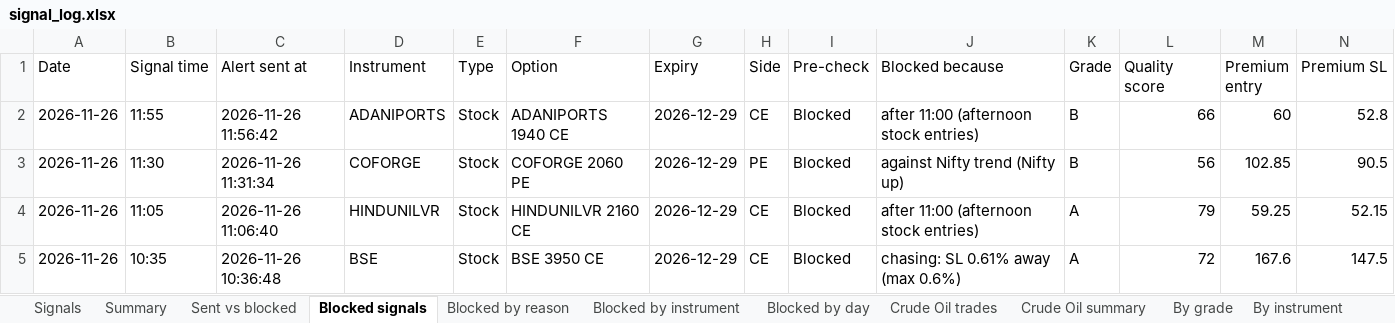
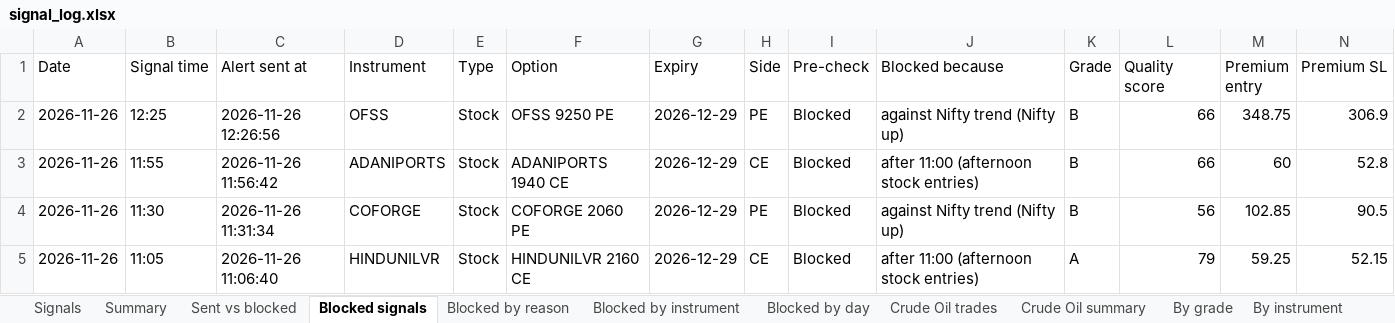
Before and after one commit to Raktechx/Raking-Trading-Dashboard, an Excel workbook: data/signal_log.xlsx, sheet Blocked signals, drawn as a sheet; only a part is shown; the shorter side is filled out with more unchanged rows; values as stored, in another font and other column widths than the file's, no borders; rows hold the shown columns only; the diff names each change by its address in the sheet, - before the commit and + after, or states it on an @@ line.

```diff
--- a/data/signal_log.xlsx (sheet Blocked signals)
+++ b/data/signal_log.xlsx (sheet Blocked signals)
+row 2: 2026-11-26 | 12:25 | 2026-11-26 12:26:56 | OFSS | Stock | OFSS 9250 PE | 2026-12-29 | PE | Blocked | against Nifty trend (Nifty up) | B | 66 | 348.75 | 306.9
```
Also changed, not shown: sheet Signals, 4 other files.
